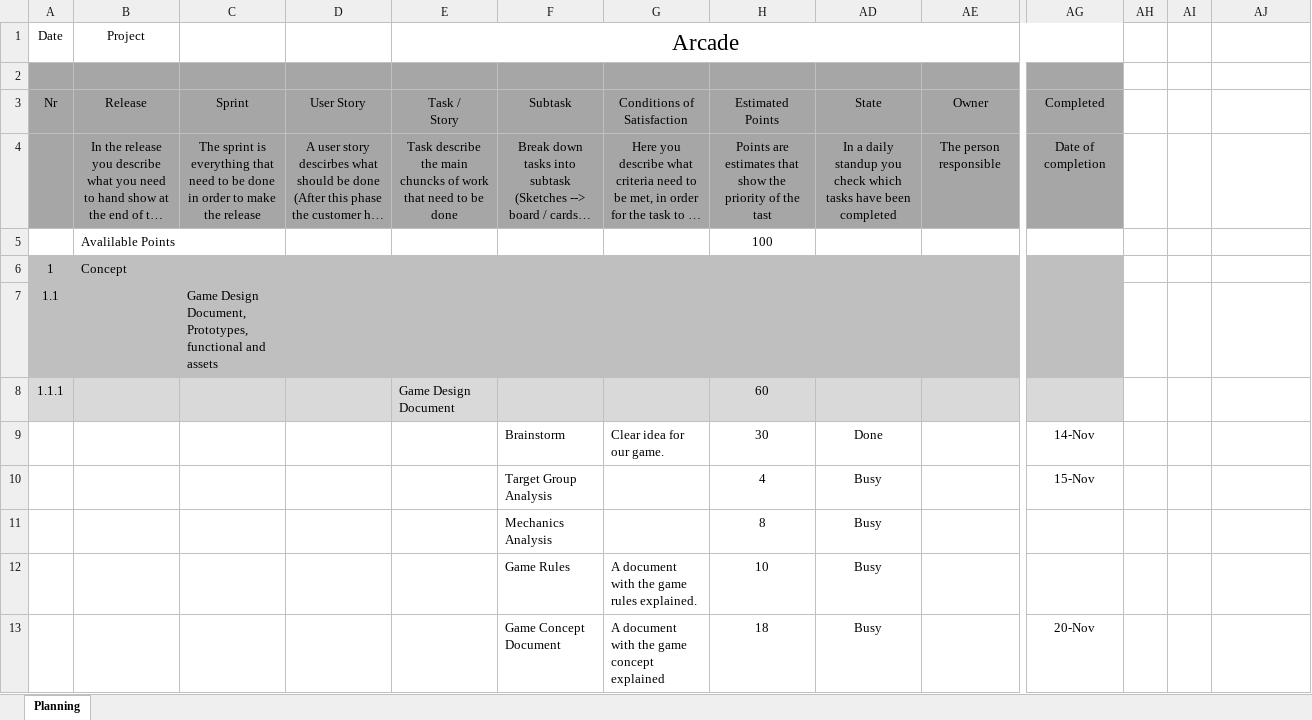
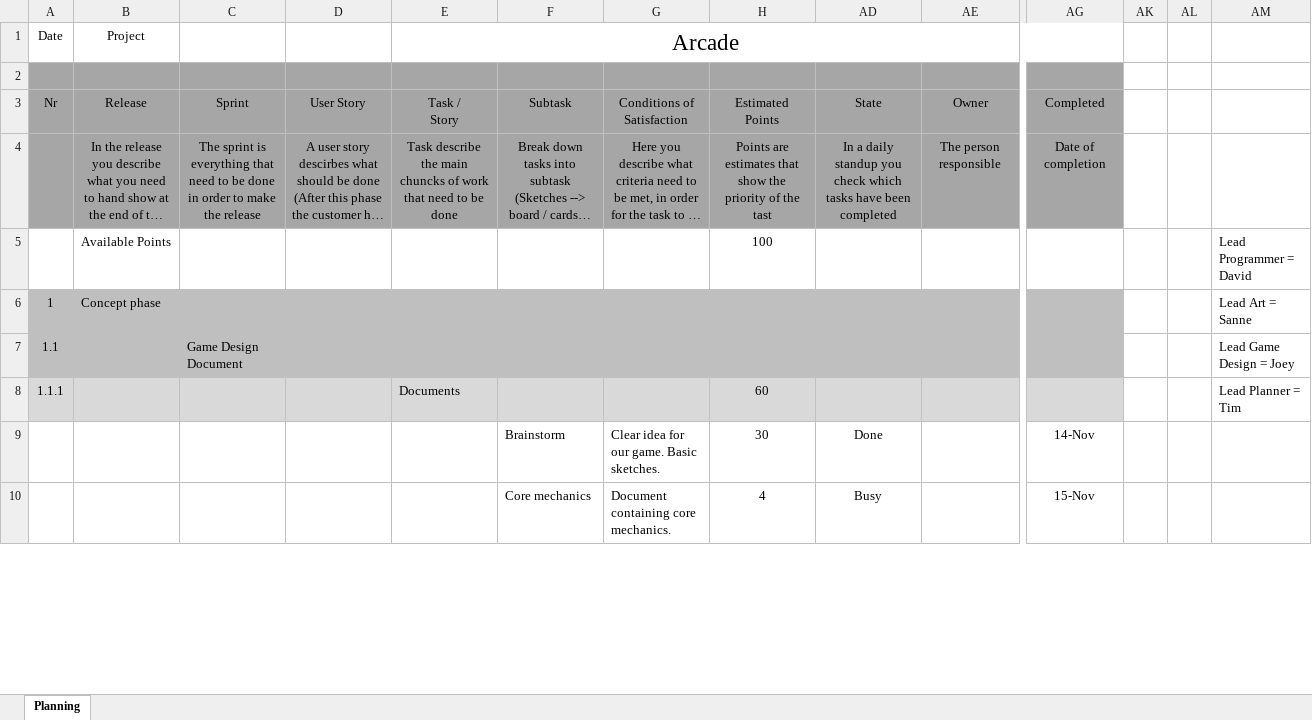
Before and after one commit to Nine-Theta/Ice-Brawlers-Remastered, an Excel workbook: Documents/Scrum sheet v1.xlsx, sheet Planning, drawn as a sheet; only a part is shown, gaps mark what is left out; long unchanged cells end in …; values as stored, in another font and other column widths than the file's, no borders; charts and pictures and conditional formats not drawn; removed rows and columns are numbered as before the commit, all else as after; rows hold the shown columns only; the diff covers the shown part only; the diff names each change by its address in the sheet, - before the commit and + after, or states it on an @@ line.

Commit message:
15-11-2016 last save

```diff
--- a/Documents/Scrum sheet v1.xlsx (sheet Planning)
+++ b/Documents/Scrum sheet v1.xlsx (sheet Planning)
-B5: Avalilable Points
+B5: Available Points
-AM5: (empty)
+AM5: Lead Programmer = David
-B6: Concept
+B6: Concept phase
-AM6: (empty)
+AM6: Lead Art = Sanne
-C7: Game Design Document, Prototypes, functional and assets
+C7: Game Design Document
-AM7: (empty)
+AM7: Lead Game Design = Joey
-E8: Game Design Document
+E8: Documents
-AM8: (empty)
+AM8: Lead Planner = Tim
-G9: Clear idea for our game.
+G9: Clear idea for our game. Basic sketches.
-F10: Target Group Analysis
+F10: Core mechanics
-G10: (empty)
+G10: Document containing core mechanics.
-row 11:  |  |  |  |  | Mechanics Analysis |  | 8 | Busy
-row 12:  |  |  |  |  | Game Rules | A document with the game rules explained. | 10 | Busy
-row 13:  |  |  |  |  | Game Concept Document | A document with the game concept explained | 18 | Busy |  | 20-Nov
```
Also changed, not shown: 32 added rows, 48 removed rows, 1 moved row, 22 edited cells and cell formats elsewhere in this sheet, hidden cells, charts or pictures.
